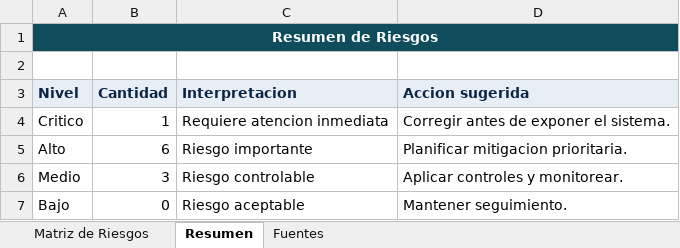
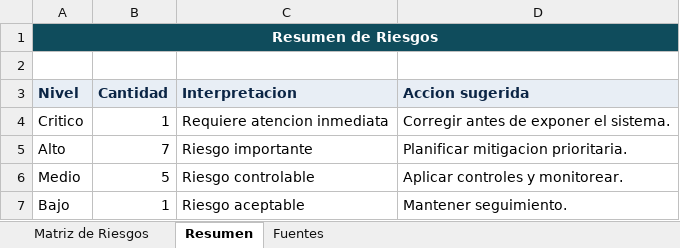
Before and after one commit to Xendrak1/Sistema_de_ventas_Auditoria, an Excel workbook: documentacion/entregables/Analisis_Riesgos.xlsx, sheet Resumen, drawn as a sheet; values as stored, in another font and other column widths than the file's, no borders; the diff names each change by its address in the sheet, - before the commit and + after, or states it on an @@ line.

```diff
--- a/documentacion/entregables/Analisis_Riesgos.xlsx (sheet Resumen)
+++ b/documentacion/entregables/Analisis_Riesgos.xlsx (sheet Resumen)
-B5 (Cantidad): 6
+B5 (Cantidad): 7
-B6 (Cantidad): 3
+B6 (Cantidad): 5
-B7 (Cantidad): 0
+B7 (Cantidad): 1
```
Also changed, not shown: sheet Matriz de Riesgos, formulas that keep their value, 27 other files.
